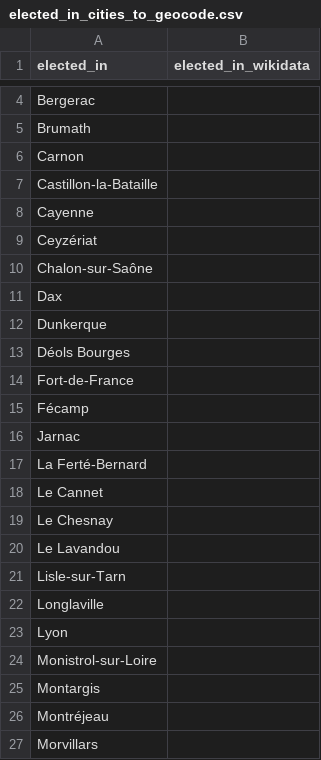
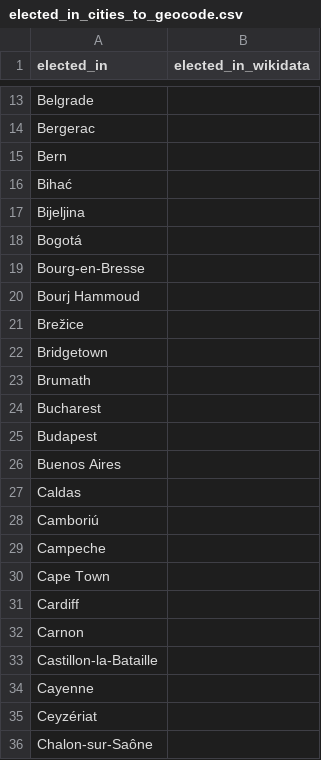
Before and after one commit to Zadigo/datasets, a CSV file: pageants/elected_in_cities_to_geocode.csv, drawn as a sheet; only a part is shown, gaps mark what is left out; the shorter side is filled out with more unchanged rows; the diff covers the shown part only; the diff names each change by its address in the sheet, - before the commit and + after, or states it on an @@ line.

```diff
--- a/pageants/elected_in_cities_to_geocode.csv
+++ b/pageants/elected_in_cities_to_geocode.csv
+row 13: Belgrade
+row 15: Bern
+row 16: Bihać
+row 17: Bijeljina
+row 18: Bogotá
+row 19: Bourg-en-Bresse
+row 20: Bourj Hammoud
+row 21: Brežice
+row 22: Bridgetown
+row 24: Bucharest
+row 25: Budapest
+row 26: Buenos Aires
+row 27: Caldas
+row 28: Camboriú
+row 29: Campeche
+row 30: Cape Town
+row 31: Cardiff
```
Also changed, not shown: 143 added rows elsewhere in this file, pageants/data/miss_france_2000.csv, 4 other files.
